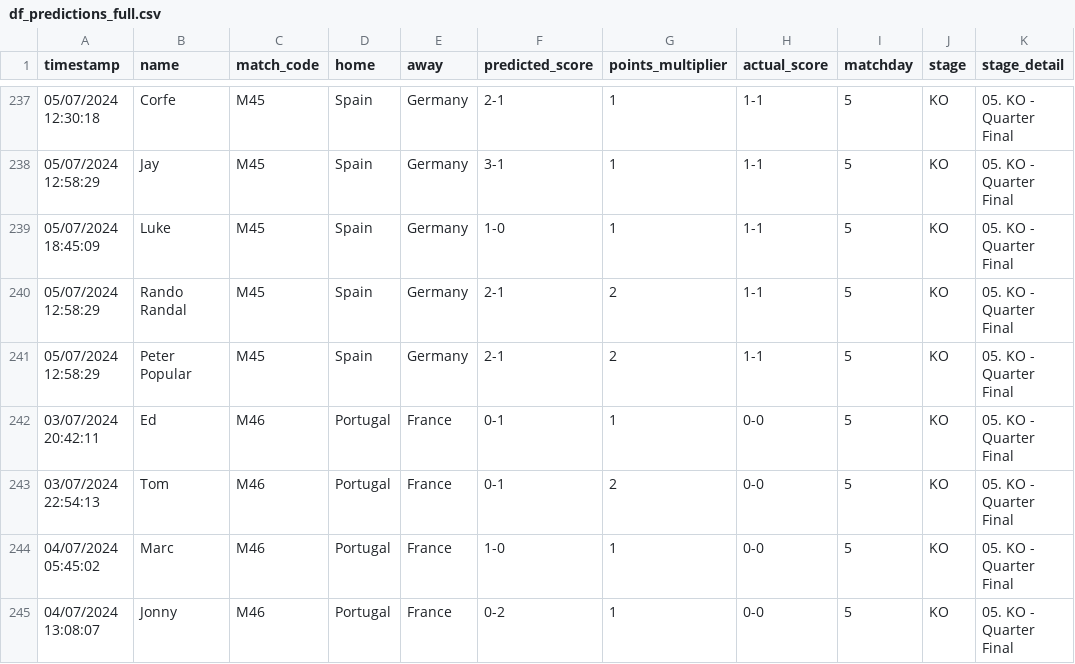
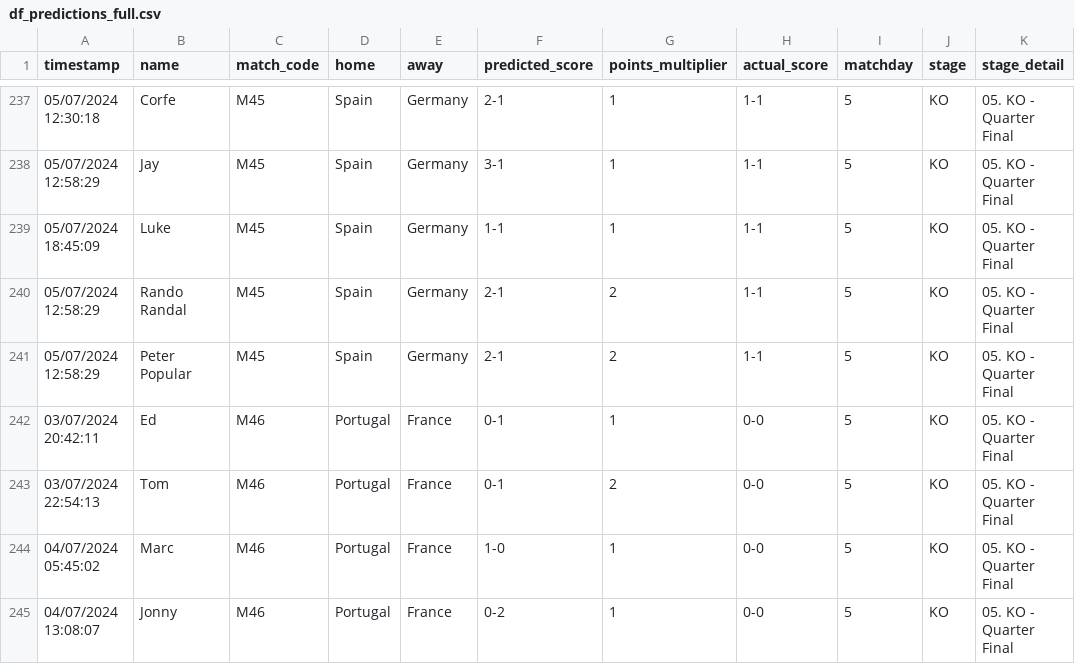
Before and after one commit to tmorgan94/euro2024-predictions, a CSV file: data/df_predictions_full.csv, drawn as a sheet; only a part is shown, gaps mark what is left out; the diff names each change by its address in the sheet, - before the commit and + after, or states it on an @@ line.

```diff
--- a/data/df_predictions_full.csv
+++ b/data/df_predictions_full.csv
-F239 (predicted_score): 1-0
+F239 (predicted_score): 1-1
```
Also changed, not shown: data/df_merged.csv, data/md5_responses.csv, 5 other files.
